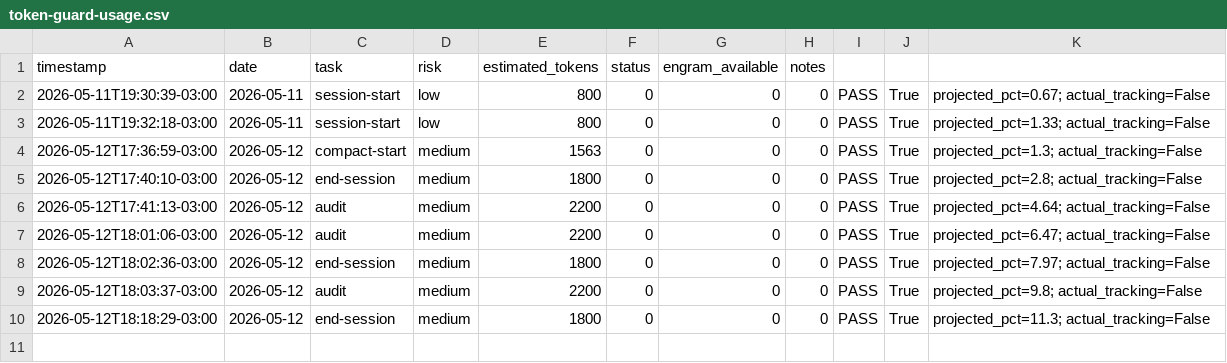
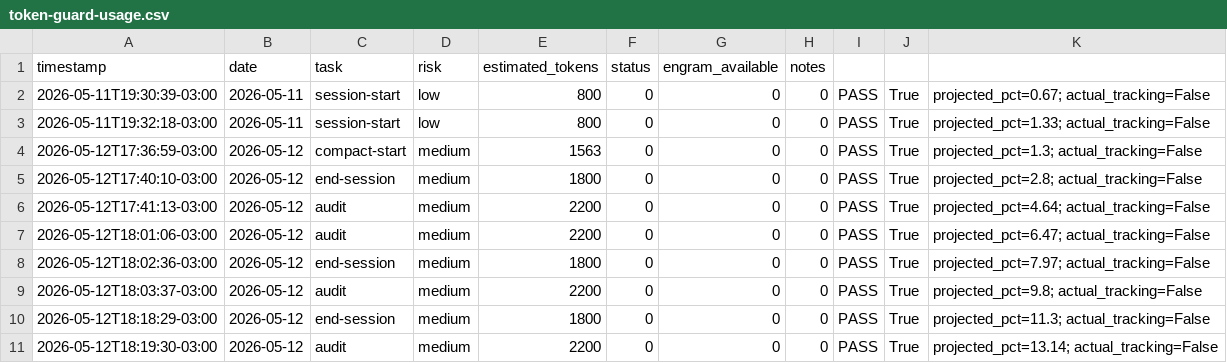
Before and after one commit to EmmanuelOrtiz87/gentle-vanguard, a CSV file: scripts/utilities/docs/sessions/metrics/token-guard-usage.csv, drawn as a sheet; the diff names each change by its address in the sheet, - before the commit and + after, or states it on an @@ line.

Commit message:
chore(session): auto-commit generated audit and code-review files

```diff
--- a/scripts/utilities/docs/sessions/metrics/token-guard-usage.csv
+++ b/scripts/utilities/docs/sessions/metrics/token-guard-usage.csv
+row 11: 2026-05-12T18:19:30-03:00 | 2026-05-12 | audit | medium | 2200 | 0 | 0 | 0 | PASS | True | projected_pct=13.14; actual_tracking=False
```
Also changed, not shown: 2 other files.
